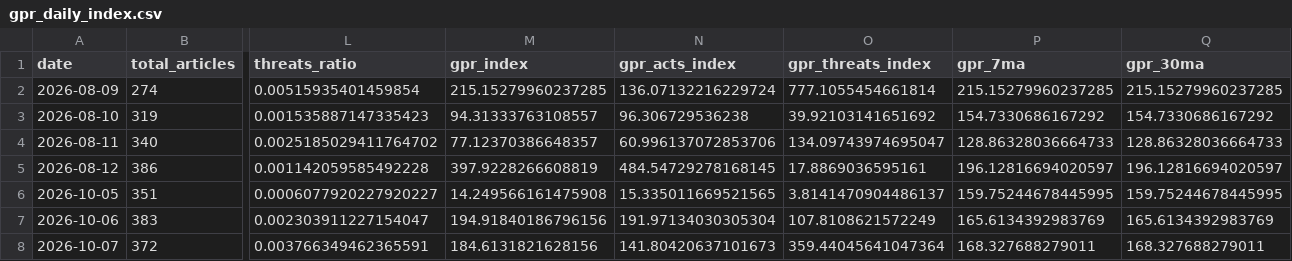
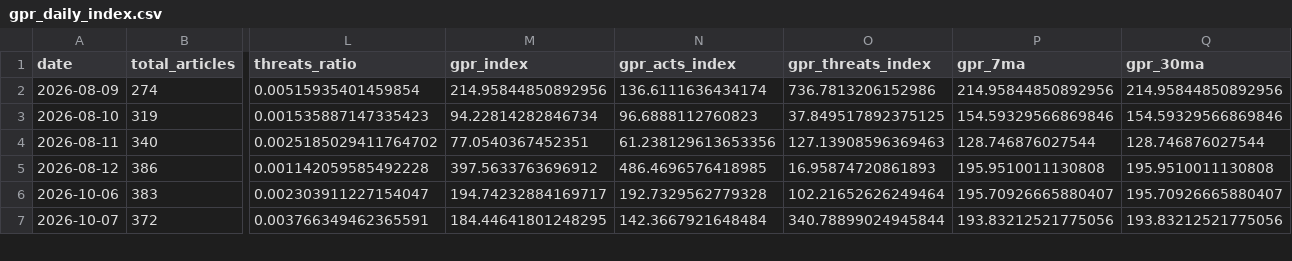
Before and after one commit to VanshGupta18/Forsyt, a CSV file: gpr_index/outputs/gpr_daily_index.csv, drawn as a sheet; only a part is shown, gaps mark what is left out; removed rows and columns are numbered as before the commit, all else as after; rows hold the shown columns only; the diff covers the shown part only; the diff names each change by its address in the sheet, - before the commit and + after, or states it on an @@ line.

```diff
--- a/gpr_index/outputs/gpr_daily_index.csv
+++ b/gpr_index/outputs/gpr_daily_index.csv
-M2 (gpr_index): 215.15279960237285
+M2 (gpr_index): 214.95844850892956
-N2 (gpr_acts_index): 136.07132216229724
+N2 (gpr_acts_index): 136.6111636434174
-O2 (gpr_threats_index): 777.1055454661814
+O2 (gpr_threats_index): 736.7813206152986
-P2 (gpr_7ma): 215.15279960237285
+P2 (gpr_7ma): 214.95844850892956
-Q2 (gpr_30ma): 215.15279960237285
+Q2 (gpr_30ma): 214.95844850892956
-M3 (gpr_index): 94.31333763108557
+M3 (gpr_index): 94.22814282846734
-N3 (gpr_acts_index): 96.306729536238
+N3 (gpr_acts_index): 96.6888112760823
-O3 (gpr_threats_index): 39.92103141651692
+O3 (gpr_threats_index): 37.849517892375125
-P3 (gpr_7ma): 154.7330686167292
+P3 (gpr_7ma): 154.59329566869846
-Q3 (gpr_30ma): 154.7330686167292
+Q3 (gpr_30ma): 154.59329566869846
-M4 (gpr_index): 77.12370386648357
+M4 (gpr_index): 77.0540367452351
-N4 (gpr_acts_index): 60.996137072853706
+N4 (gpr_acts_index): 61.238129613653356
-O4 (gpr_threats_index): 134.09743974695047
+O4 (gpr_threats_index): 127.13908596369463
-P4 (gpr_7ma): 128.86328036664733
+P4 (gpr_7ma): 128.746876027544
-Q4 (gpr_30ma): 128.86328036664733
+Q4 (gpr_30ma): 128.746876027544
-M5 (gpr_index): 397.9228266608819
+M5 (gpr_index): 397.5633763696912
-N5 (gpr_acts_index): 484.54729278168145
+N5 (gpr_acts_index): 486.4696576418985
-O5 (gpr_threats_index): 17.8869036595161
+O5 (gpr_threats_index): 16.95874720861893
-P5 (gpr_7ma): 196.12816694020597
+P5 (gpr_7ma): 195.9510011130808
-Q5 (gpr_30ma): 196.12816694020597
+Q5 (gpr_30ma): 195.9510011130808
-row 6: 2026-10-05 | 351 | 0.0006077920227920227 | 14.249566161475908 | 15.335011669521565 | 3.8141470904486137 | 159.75244678445995 | 159.75244678445995
-M6 (gpr_index): 194.91840186796156
+M6 (gpr_index): 194.74232884169717
-N6 (gpr_acts_index): 191.97134030305304
+N6 (gpr_acts_index): 192.7329562779328
-O6 (gpr_threats_index): 107.8108621572249
+O6 (gpr_threats_index): 102.21652626249464
-P6 (gpr_7ma): 165.6134392983769
+P6 (gpr_7ma): 195.70926665880407
-Q6 (gpr_30ma): 165.6134392983769
+Q6 (gpr_30ma): 195.70926665880407
-M7 (gpr_index): 184.6131821628156
+M7 (gpr_index): 184.44641801248295
-N7 (gpr_acts_index): 141.80420637101673
+N7 (gpr_acts_index): 142.3667921648484
-O7 (gpr_threats_index): 359.44045641047364
+O7 (gpr_threats_index): 340.78899024945844
-P7 (gpr_7ma): 168.327688279011
+P7 (gpr_7ma): 193.83212521775056
-Q7 (gpr_30ma): 168.327688279011
+Q7 (gpr_30ma): 193.83212521775056
```
Also changed, not shown: 1 added row and 61 edited cells elsewhere in this file, gpr_index/outputs/gpr_corridor_daily.csv, gpr_index/outputs/gpr_country_level.csv, 5 other files.
